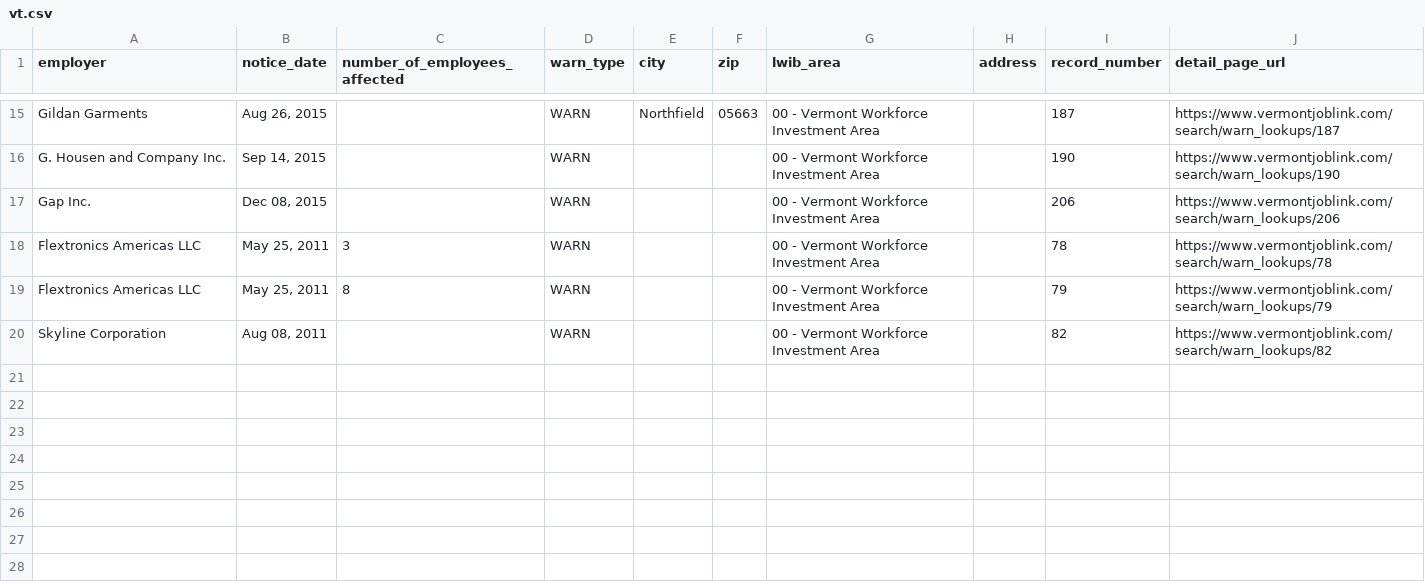
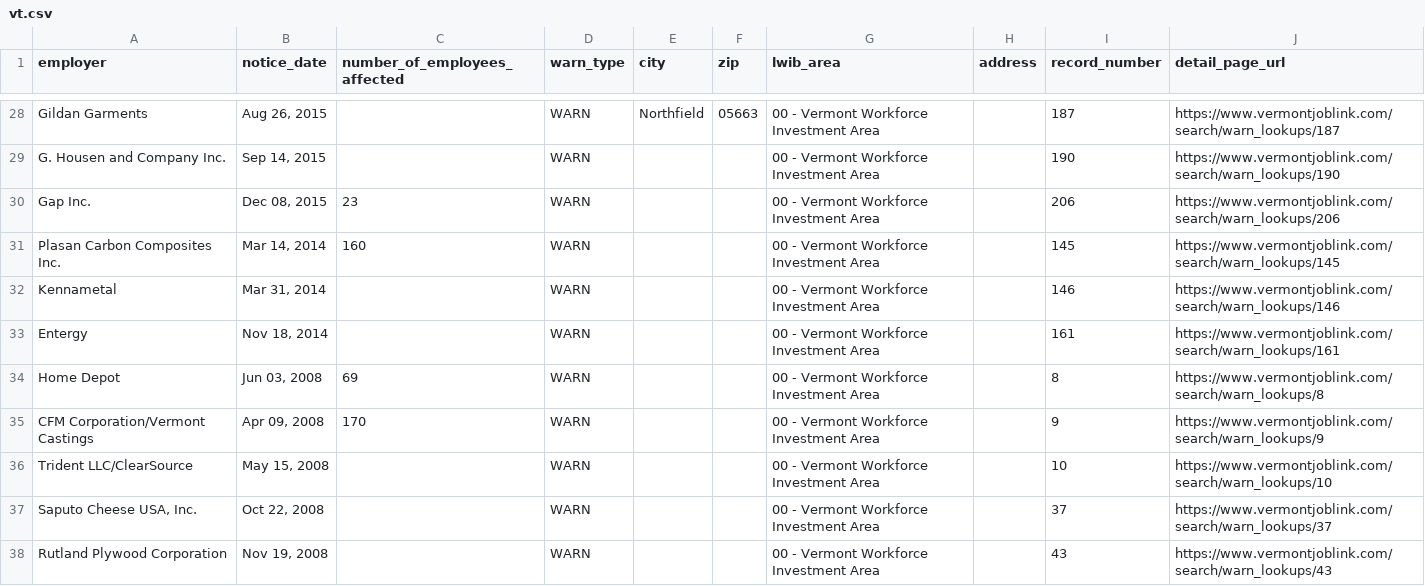
Before and after one commit to FTS-IE/warn-notice-actions, a CSV file: data/vt.csv, drawn as a sheet; only a part is shown, gaps mark what is left out; the diff covers the shown part only.

```diff
--- a/data/vt.csv
+++ b/data/vt.csv
@@ -16,5 +29,10 @@ Gildan Garments,"Aug 26, 2015",,WARN,Northfield,05663,00 - Vermont Workforce Inv
 G. Housen and Company Inc.,"Sep 14, 2015",,WARN,,,00 - Vermont Workforce Investment Area,,190,https://www.vermontjoblink.com/search/warn_lookups/190
-Gap Inc.,"Dec 08, 2015",,WARN,,,00 - Vermont Workforce Investment Area,,206,https://www.vermontjoblink.com/search/warn_lookups/206
-Flextronics Americas LLC,"May 25, 2011",3,WARN,,,00 - Vermont Workforce Investment Area,,78,https://www.vermontjoblink.com/search/warn_lookups/78
-Flextronics Americas LLC,"May 25, 2011",8,WARN,,,00 - Vermont Workforce Investment Area,,79,https://www.vermontjoblink.com/search/warn_lookups/79
-Skyline Corporation,"Aug 08, 2011",,WARN,,,00 - Vermont Workforce Investment Area,,82,https://www.vermontjoblink.com/search/warn_lookups/82
+Gap Inc.,"Dec 08, 2015",23,WARN,,,00 - Vermont Workforce Investment Area,,206,https://www.vermontjoblink.com/search/warn_lookups/206
+Plasan Carbon Composites Inc.,"Mar 14, 2014",160,WARN,,,00 - Vermont Workforce Investment Area,,145,https://www.vermontjoblink.com/search/warn_lookups/145
+Kennametal,"Mar 31, 2014",,WARN,,,00 - Vermont Workforce Investment Area,,146,https://www.vermontjoblink.com/search/warn_lookups/146
+Entergy,"Nov 18, 2014",,WARN,,,00 - Vermont Workforce Investment Area,,161,https://www.vermontjoblink.com/search/warn_lookups/161
+Home Depot,"Jun 03, 2008",69,WARN,,,00 - Vermont Workforce Investment Area,,8,https://www.vermontjoblink.com/search/warn_lookups/8
+CFM Corporation/Vermont Castings,"Apr 09, 2008",170,WARN,,,00 - Vermont Workforce Investment Area,,9,https://www.vermontjoblink.com/search/warn_lookups/9
+Trident LLC/ClearSource,"May 15, 2008",,WARN,,,00 - Vermont Workforce Investment Area,,10,https://www.vermontjoblink.com/search/warn_lookups/10
+"Saputo Cheese USA, Inc.","Oct 22, 2008",,WARN,,,00 - Vermont Workforce Investment Area,,37,https://www.vermontjoblink.com/search/warn_lookups/37
+Rutland Plywood Corporation,"Nov 19, 2008",,WARN,,,00 - Vermont Workforce Investment Area,,43,https://www.vermontjoblink.com/search/warn_lookups/43
```
Also changed, not shown: 13 added rows and 8 edited cells elsewhere in this file, data/me.csv, data/ny.csv, 5 other files.
